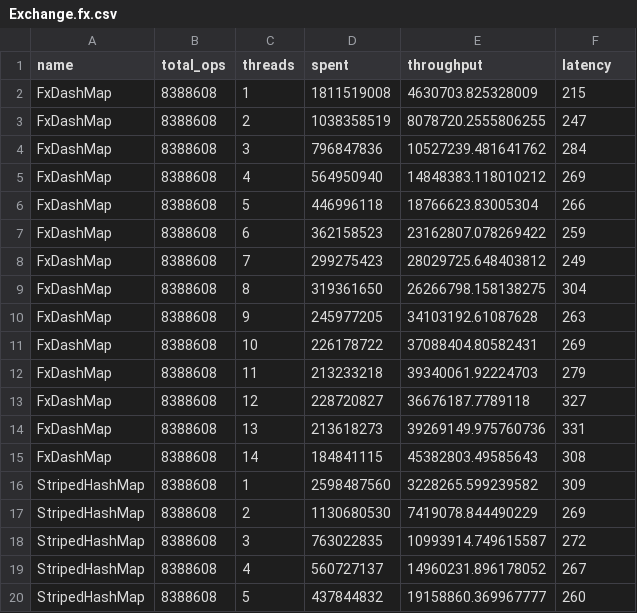
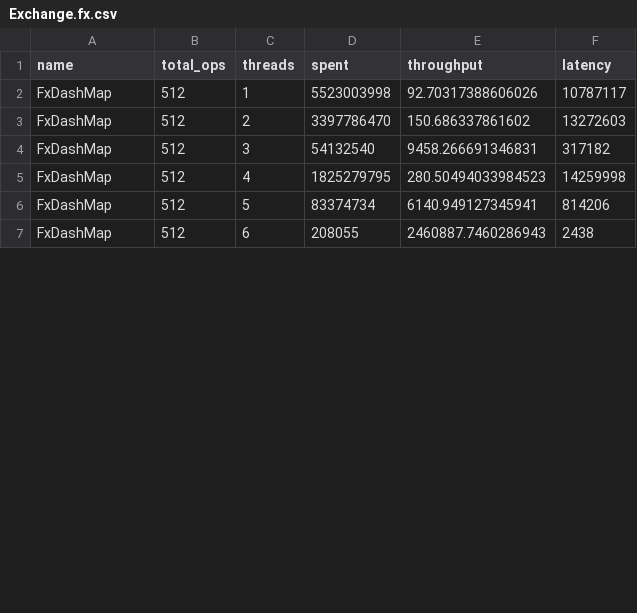
Before and after one commit to sgopalan98/conc-map-bench, a CSV file: results/Exchange.fx.csv, drawn as a sheet; only a part is shown; the diff covers the shown part only.

```diff
--- a/results/Exchange.fx.csv
+++ b/results/Exchange.fx.csv
@@ -1,20 +1,7 @@
 name,total_ops,threads,spent,throughput,latency
-FxDashMap,8388608,1,1811519008,4630703.825328009,215
-FxDashMap,8388608,2,1038358519,8078720.2555806255,247
-FxDashMap,8388608,3,796847836,10527239.481641762,284
-FxDashMap,8388608,4,564950940,14848383.118010212,269
-FxDashMap,8388608,5,446996118,18766623.83005304,266
-FxDashMap,8388608,6,362158523,23162807.078269422,259
-FxDashMap,8388608,7,299275423,28029725.648403812,249
-FxDashMap,8388608,8,319361650,26266798.158138275,304
-FxDashMap,8388608,9,245977205,34103192.61087628,263
-FxDashMap,8388608,10,226178722,37088404.80582431,269
-FxDashMap,8388608,11,213233218,39340061.92224703,279
-FxDashMap,8388608,12,228720827,36676187.7789118,327
-FxDashMap,8388608,13,213618273,39269149.975760736,331
-FxDashMap,8388608,14,184841115,45382803.49585643,308
-StripedHashMap,8388608,1,2598487560,3228265.599239582,309
-StripedHashMap,8388608,2,1130680530,7419078.844490229,269
-StripedHashMap,8388608,3,763022835,10993914.749615587,272
-StripedHashMap,8388608,4,560727137,14960231.896178052,267
-StripedHashMap,8388608,5,437844832,19158860.369967777,260
+FxDashMap,512,1,5523003998,92.70317388606026,10787117
+FxDashMap,512,2,3397786470,150.686337861602,13272603
+FxDashMap,512,3,54132540,9458.266691346831,317182
+FxDashMap,512,4,1825279795,280.50494033984523,14259998
+FxDashMap,512,5,83374734,6140.949127345941,814206
+FxDashMap,512,6,208055,2460887.7460286943,2438
```
Also changed, not shown: 2 added rows and 9 removed rows elsewhere in this file, results/ReadHeavy.fx.csv, 27 other files.
